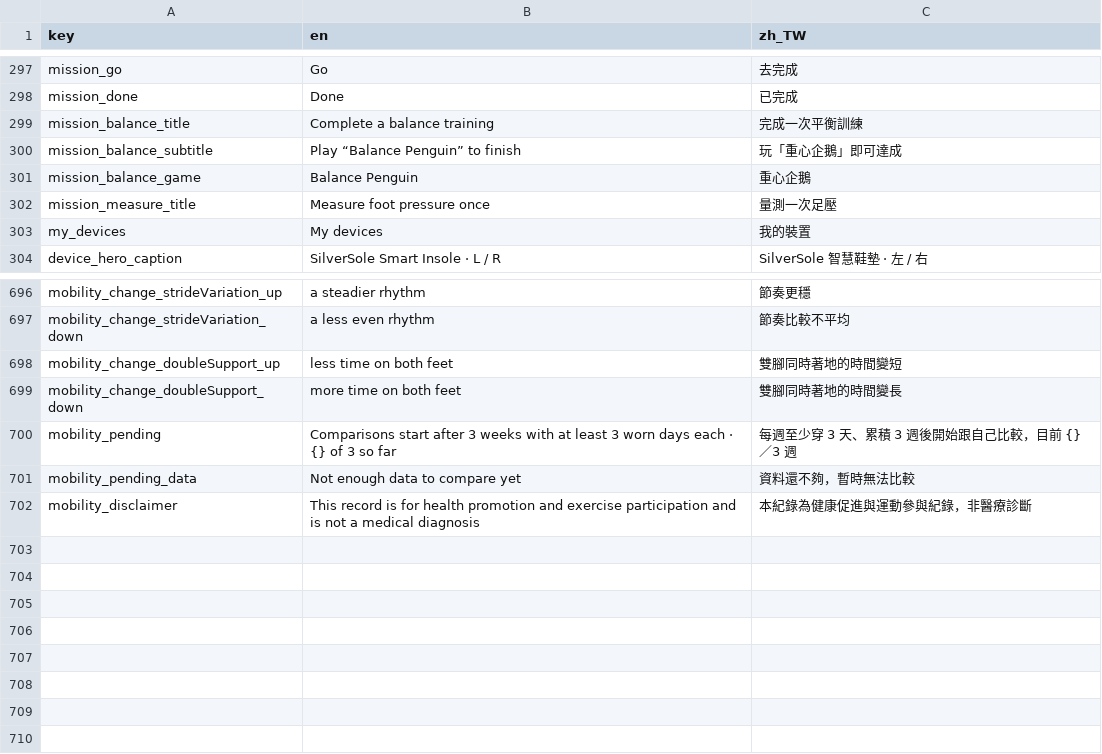
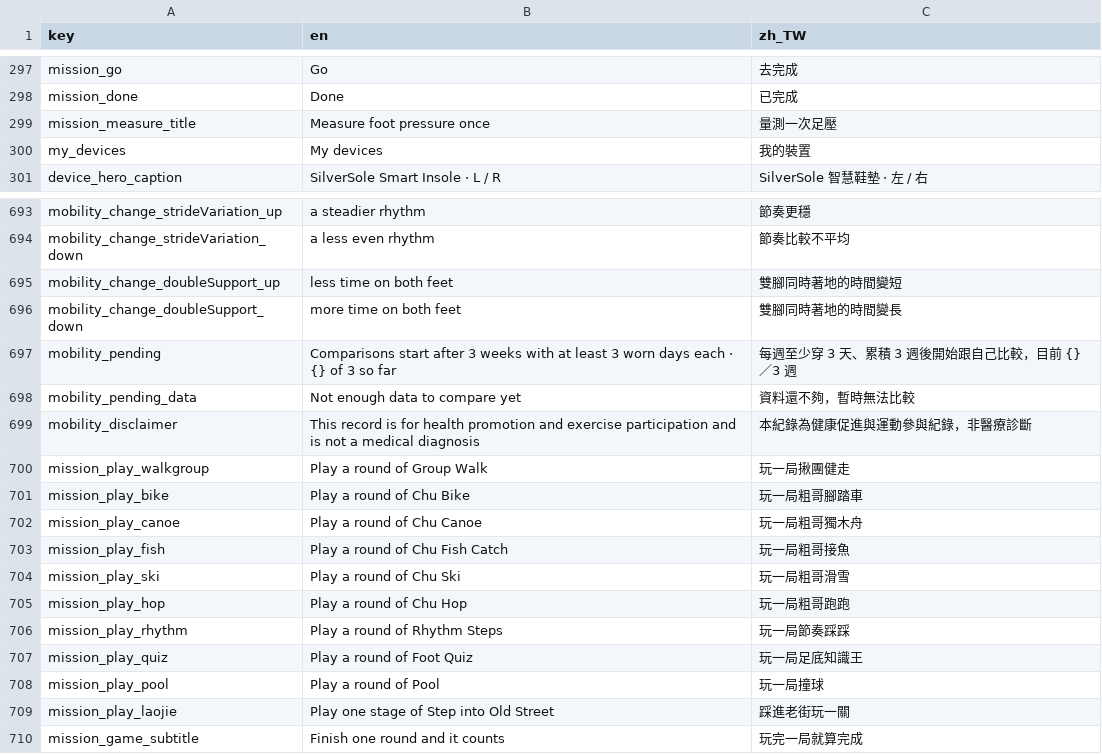
Before and after one commit to SilverSole-Studio/silversole-app, a CSV file: assets/translations/strings.csv, drawn as a sheet; only a part is shown, gaps mark what is left out.

```diff
--- a/assets/translations/strings.csv
+++ b/assets/translations/strings.csv
@@ -298,5 +298,2 @@ mission_go,Go,去完成
 mission_done,Done,已完成
-mission_balance_title,Complete a balance training,完成一次平衡訓練
-mission_balance_subtitle,Play “Balance Penguin” to finish,玩「重心企鵝」即可達成
-mission_balance_game,Balance Penguin,重心企鵝
 mission_measure_title,Measure foot pressure once,量測一次足壓
@@ -702 +699,12 @@ mobility_pending_data,Not enough data to compare yet,資料還不夠，暫時無
 mobility_disclaimer,This record is for health promotion and exercise participation and is not a medical diagnosis,本紀錄為健康促進與運動參與紀錄，非醫療診斷
+mission_play_walkgroup,Play a round of Group Walk,玩一局揪團健走
+mission_play_bike,Play a round of Chu Bike,玩一局粗哥腳踏車
+mission_play_canoe,Play a round of Chu Canoe,玩一局粗哥獨木舟
+mission_play_fish,Play a round of Chu Fish Catch,玩一局粗哥接魚
+mission_play_ski,Play a round of Chu Ski,玩一局粗哥滑雪
+mission_play_hop,Play a round of Chu Hop,玩一局粗哥跑跑
+mission_play_rhythm,Play a round of Rhythm Steps,玩一局節奏踩踩
+mission_play_quiz,Play a round of Foot Quiz,玩一局足底知識王
+mission_play_pool,Play a round of Pool,玩一局撞球
+mission_play_laojie,Play one stage of Step into Old Street,踩進老街玩一關
+mission_game_subtitle,Finish one round and it counts,玩完一局就算完成
```
Also changed, not shown: 2 other files.
